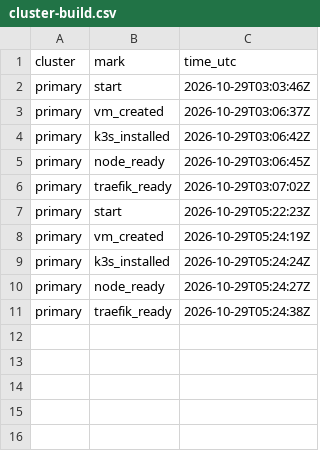
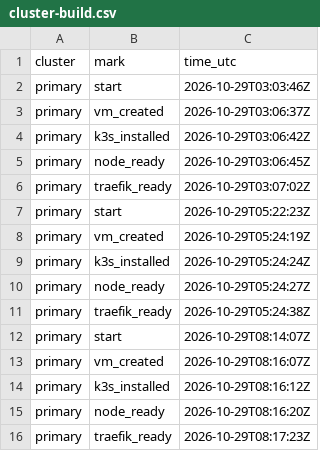
Before and after one commit to qivarnq3g/cloud-native-disaster-recovery, a CSV file: data/azure/cluster-build.csv, drawn as a sheet.

```diff
--- a/data/azure/cluster-build.csv
+++ b/data/azure/cluster-build.csv
@@ -11 +11,6 @@ primary,node_ready,2026-10-29T05:24:27Z
 primary,traefik_ready,2026-10-29T05:24:38Z
+primary,start,2026-10-29T08:14:07Z
+primary,vm_created,2026-10-29T08:16:07Z
+primary,k3s_installed,2026-10-29T08:16:12Z
+primary,node_ready,2026-10-29T08:16:20Z
+primary,traefik_ready,2026-10-29T08:17:23Z
```
Also changed, not shown: data/azure/deploy.csv, data/azure/dns-switch.csv, 7 other files.
